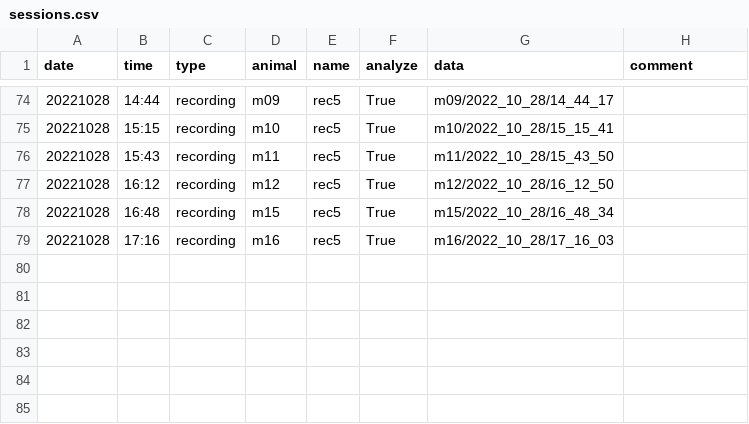
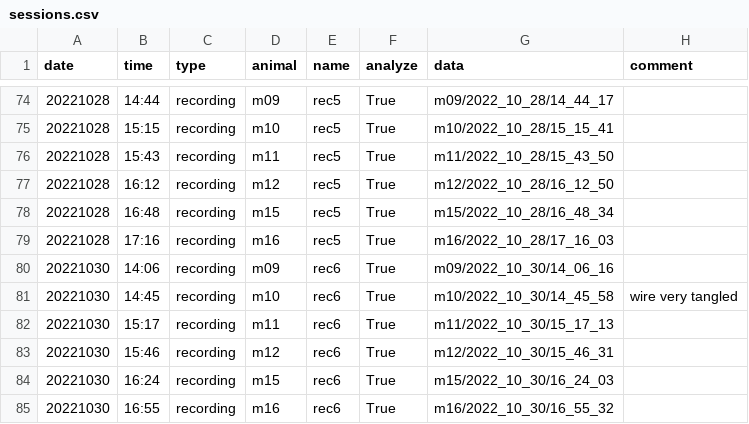
Before and after one commit to denisecailab/miniscope_2s-validation, a CSV file: experiment/cv_pilot1/log/sessions.csv, drawn as a sheet; only a part is shown, gaps mark what is left out; the diff names each change by its address in the sheet, - before the commit and + after, or states it on an @@ line.

Commit message:
merge cv_pilot1
Squashed commit of the following:

commit 961613779680bb4d60924cd2a8700ee9952f667b
Author: phildong <zhe.dong@icahn.mssm.edu>
Date:   Sun Oct 30 17:24:58 2022 -0400

    update log and snapshots

commit ecbd0bde623898570de344f92d5becff902a6385
Author: phildong <zhe.dong@icahn.mssm.edu>
Date:   Fri Oct 28 20:02:43 2022 -0400

    add recording snapshots

commit 48532e5b12ac75260f93860b84a9949e29e6db0c
Author: phildong <zhe.dong@icahn.mssm.edu>
Date:   Fri Oct 28 20:02:24 2022 -0400

    update log

commit 9a72ad8ffbd5c06688d145c59bb95c0ebb97e9a4
Author: phildong <zhe.dong@icahn.mssm.edu>
Date:   Fri Oct 28 20:01:58 2022 -0400

    update miniscope userconfig

commit 4b48c095ab28453dfa350691c2e98972e81c7c31
Author: phildong <zhe.dong@icahn.mssm.edu>
Date:   Sat Oct 22 12:37:26 2022 -0400

    update miniscope userconfig

commit d064ee613937554ea43b76f72bc2e61aa3e3072b
Author: phildong <zhe.dong@icahn.mssm.edu>
Date:   Sat Oct 22 12:36:44 2022 -0400

    add session and weight log

```diff
--- a/experiment/cv_pilot1/log/sessions.csv
+++ b/experiment/cv_pilot1/log/sessions.csv
+row 80: 20221030 | 14:06 | recording | m09 | rec6 | True | m09/2022_10_30/14_06_16
+row 81: 20221030 | 14:45 | recording | m10 | rec6 | True | m10/2022_10_30/14_45_58 | wire very tangled
+row 82: 20221030 | 15:17 | recording | m11 | rec6 | True | m11/2022_10_30/15_17_13
+row 83: 20221030 | 15:46 | recording | m12 | rec6 | True | m12/2022_10_30/15_46_31
+row 84: 20221030 | 16:24 | recording | m15 | rec6 | True | m15/2022_10_30/16_24_03
+row 85: 20221030 | 16:55 | recording | m16 | rec6 | True | m16/2022_10_30/16_55_32
```
Also changed, not shown: experiment/cv_pilot1/log/weight.csv, 6 other files.
